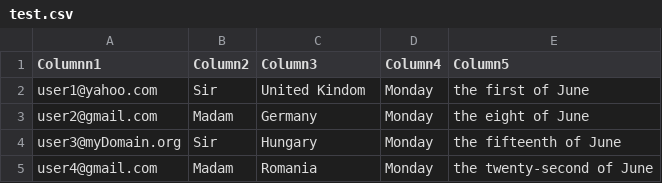
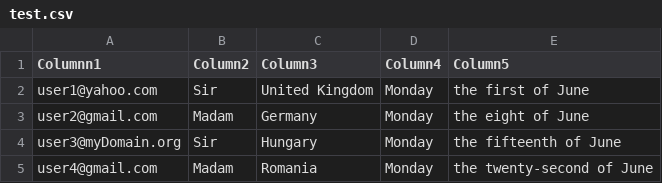
Before and after one commit to catalintismanaru/BulkEmailSender, a CSV file: test.csv, drawn as a sheet.

Commit message:
Update test.csv

```diff
--- a/test.csv
+++ b/test.csv
@@ -1,3 +1,3 @@
 Columnn1,Column2,Column3,Column4,Column5
-user1@yahoo.com,Sir,United Kindom,Monday,the first of June
+user1@yahoo.com,Sir,United Kingdom,Monday,the first of June
 user2@gmail.com,Madam,Germany,Monday,the eight of June
```
